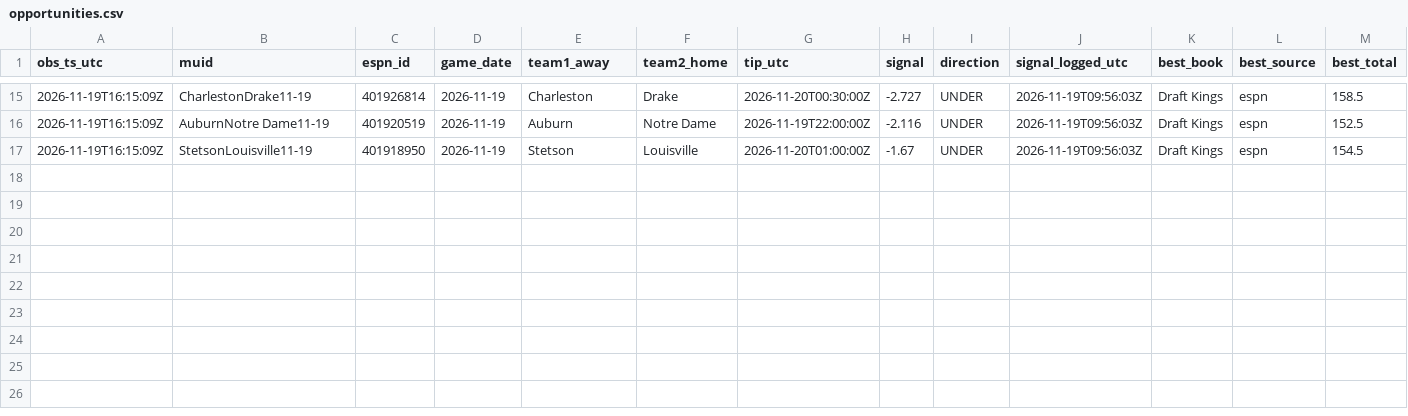
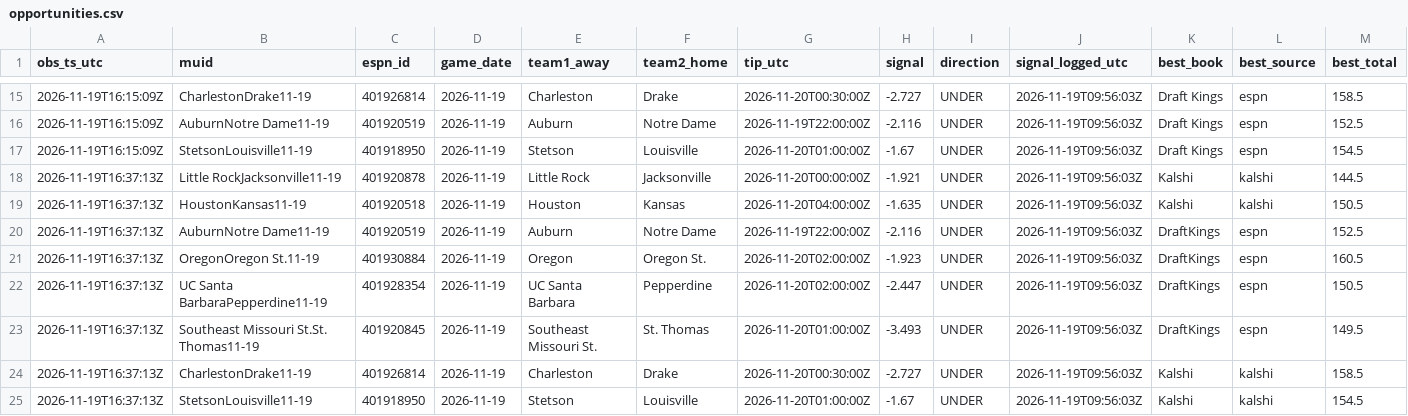
Before and after one commit to terpsfan21/BB, a CSV file: data/forward/opportunities.csv, drawn as a sheet; only a part is shown, gaps mark what is left out; rows hold the shown columns only; the diff names each change by its address in the sheet, - before the commit and + after, or states it on an @@ line.

```diff
--- a/data/forward/opportunities.csv
+++ b/data/forward/opportunities.csv
+row 18: 2026-11-19T16:37:13Z | Little RockJacksonville11-19 | 401920878 | 2026-11-19 | Little Rock | Jacksonville | 2026-11-20T00:00:00Z | -1.921 | UNDER | 2026-11-19T09:56:03Z | Kalshi | kalshi | 144.5
+row 19: 2026-11-19T16:37:13Z | HoustonKansas11-19 | 401920518 | 2026-11-19 | Houston | Kansas | 2026-11-20T04:00:00Z | -1.635 | UNDER | 2026-11-19T09:56:03Z | Kalshi | kalshi | 150.5
+row 20: 2026-11-19T16:37:13Z | AuburnNotre Dame11-19 | 401920519 | 2026-11-19 | Auburn | Notre Dame | 2026-11-19T22:00:00Z | -2.116 | UNDER | 2026-11-19T09:56:03Z | DraftKings | espn | 152.5
+row 21: 2026-11-19T16:37:13Z | OregonOregon St.11-19 | 401930884 | 2026-11-19 | Oregon | Oregon St. | 2026-11-20T02:00:00Z | -1.923 | UNDER | 2026-11-19T09:56:03Z | DraftKings | espn | 160.5
+row 22: 2026-11-19T16:37:13Z | UC Santa BarbaraPepperdine11-19 | 401928354 | 2026-11-19 | UC Santa Barbara | Pepperdine | 2026-11-20T02:00:00Z | -2.447 | UNDER | 2026-11-19T09:56:03Z | DraftKings | espn | 150.5
+row 23: 2026-11-19T16:37:13Z | Southeast Missouri St.St. Thomas11-19 | 401920845 | 2026-11-19 | Southeast Missouri St. | St. Thomas | 2026-11-20T01:00:00Z | -3.493 | UNDER | 2026-11-19T09:56:03Z | DraftKings | espn | 149.5
+row 24: 2026-11-19T16:37:13Z | CharlestonDrake11-19 | 401926814 | 2026-11-19 | Charleston | Drake | 2026-11-20T00:30:00Z | -2.727 | UNDER | 2026-11-19T09:56:03Z | Kalshi | kalshi | 158.5
+row 25: 2026-11-19T16:37:13Z | StetsonLouisville11-19 | 401918950 | 2026-11-19 | Stetson | Louisville | 2026-11-20T01:00:00Z | -1.67 | UNDER | 2026-11-19T09:56:03Z | Kalshi | kalshi | 154.5
```
Also changed, not shown: data/forward/lines.csv, 5 other files.
